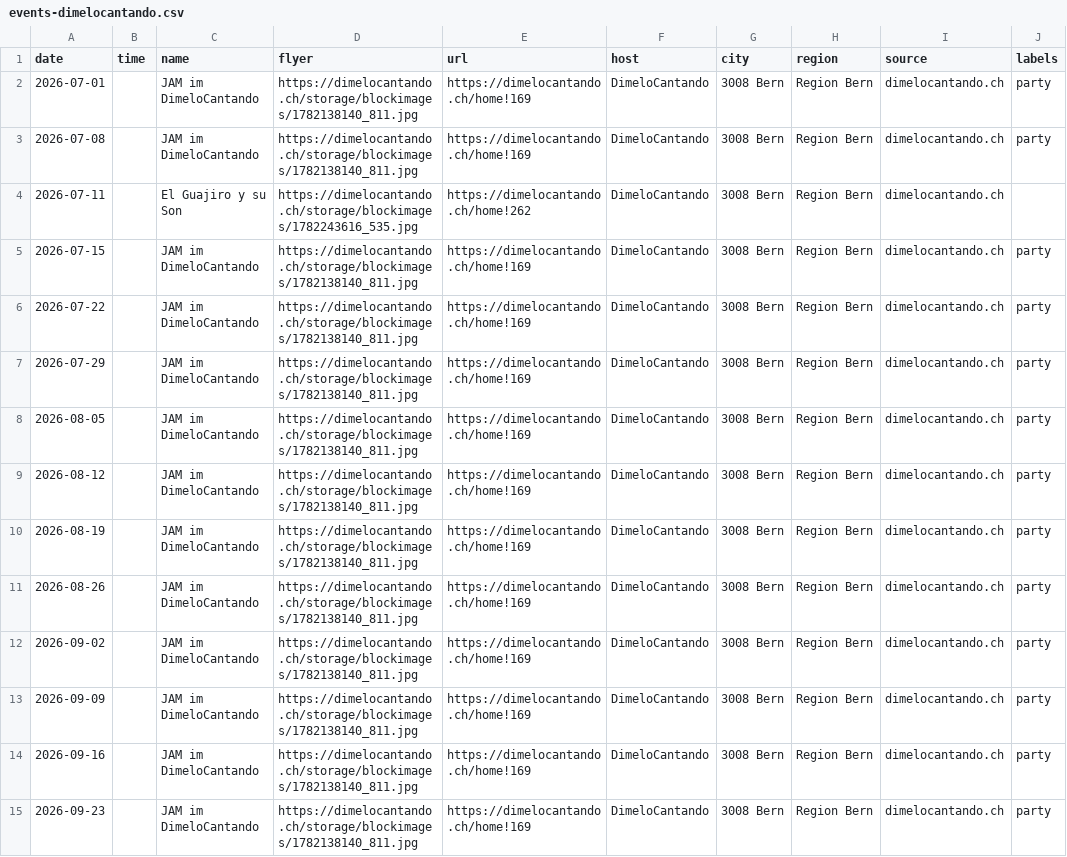
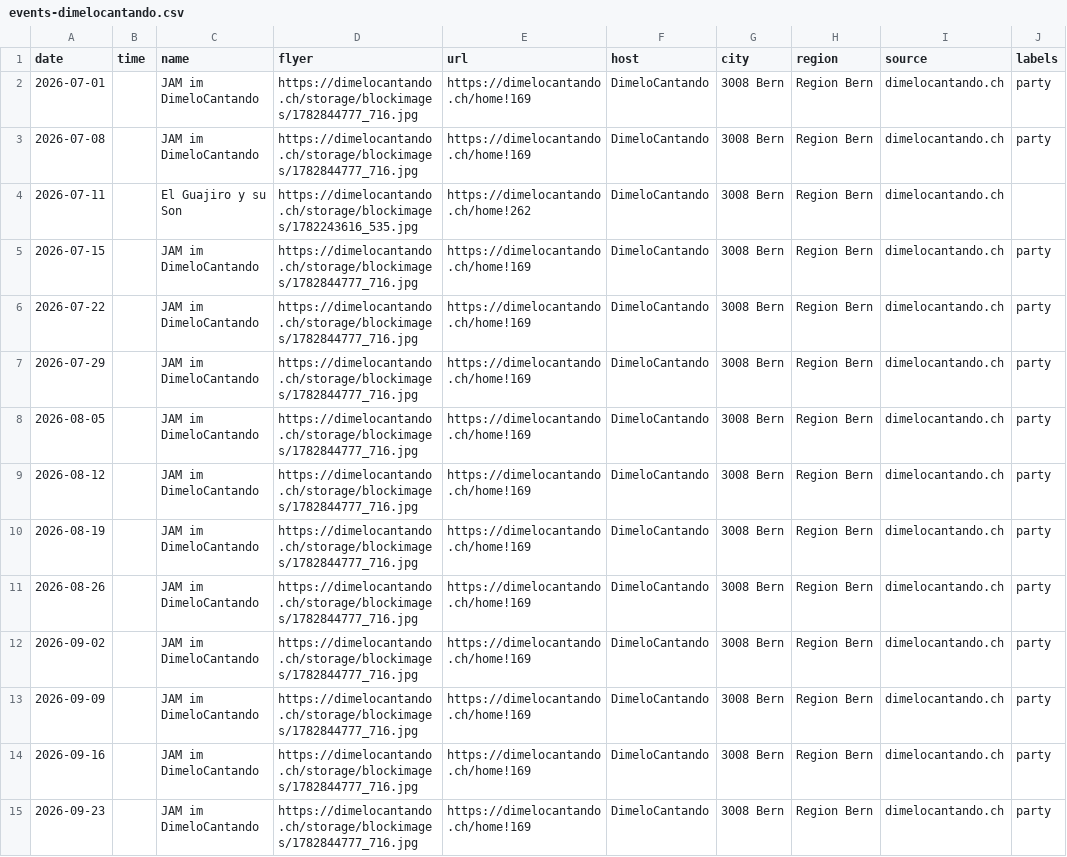
Before and after one commit to aendu/latin-events-be, a CSV file: data/events-dimelocantando.csv, drawn as a sheet.

```diff
--- a/data/events-dimelocantando.csv
+++ b/data/events-dimelocantando.csv
@@ -1,15 +1,15 @@
 date,time,name,flyer,url,host,city,region,source,labels
-2026-07-01,,JAM im DimeloCantando,https://dimelocantando.ch/storage/blockimages/1782138140_811.jpg,https://dimelocantando.ch/home!169,DimeloCantando,3008 Bern,Region Bern,dimelocantando.ch,party
-2026-07-08,,JAM im DimeloCantando,https://dimelocantando.ch/storage/blockimages/1782138140_811.jpg,https://dimelocantando.ch/home!169,DimeloCantando,3008 Bern,Region Bern,dimelocantando.ch,party
+2026-07-01,,JAM im DimeloCantando,https://dimelocantando.ch/storage/blockimages/1782844777_716.jpg,https://dimelocantando.ch/home!169,DimeloCantando,3008 Bern,Region Bern,dimelocantando.ch,party
+2026-07-08,,JAM im DimeloCantando,https://dimelocantando.ch/storage/blockimages/1782844777_716.jpg,https://dimelocantando.ch/home!169,DimeloCantando,3008 Bern,Region Bern,dimelocantando.ch,party
 2026-07-11,,El Guajiro y su Son,https://dimelocantando.ch/storage/blockimages/1782243616_535.jpg,https://dimelocantando.ch/home!262,DimeloCantando,3008 Bern,Region Bern,dimelocantando.ch,
-2026-07-15,,JAM im DimeloCantando,https://dimelocantando.ch/storage/blockimages/1782138140_811.jpg,https://dimelocantando.ch/home!169,DimeloCantando,3008 Bern,Region Bern,dimelocantando.ch,party
-2026-07-22,,JAM im DimeloCantando,https://dimelocantando.ch/storage/blockimages/1782138140_811.jpg,https://dimelocantando.ch/home!169,DimeloCantando,3008 Bern,Region Bern,dimelocantando.ch,party
-2026-07-29,,JAM im DimeloCantando,https://dimelocantando.ch/storage/blockimages/1782138140_811.jpg,https://dimelocantando.ch/home!169,DimeloCantando,3008 Bern,Region Bern,dimelocantando.ch,party
-2026-08-05,,JAM im DimeloCantando,https://dimelocantando.ch/storage/blockimages/1782138140_811.jpg,https://dimelocantando.ch/home!169,DimeloCantando,3008 Bern,Region Bern,dimelocantando.ch,party
-2026-08-12,,JAM im DimeloCantando,https://dimelocantando.ch/storage/blockimages/1782138140_811.jpg,https://dimelocantando.ch/home!169,DimeloCantando,3008 Bern,Region Bern,dimelocantando.ch,party
-2026-08-19,,JAM im DimeloCantando,https://dimelocantando.ch/storage/blockimages/1782138140_811.jpg,https://dimelocantando.ch/home!169,DimeloCantando,3008 Bern,Region Bern,dimelocantando.ch,party
-2026-08-26,,JAM im DimeloCantando,https://dimelocantando.ch/storage/blockimages/1782138140_811.jpg,https://dimelocantando.ch/home!169,DimeloCantando,3008 Bern,Region Bern,dimelocantando.ch,party
-2026-09-02,,JAM im DimeloCantando,https://dimelocantando.ch/storage/blockimages/1782138140_811.jpg,https://dimelocantando.ch/home!169,DimeloCantando,3008 Bern,Region Bern,dimelocantando.ch,party
-2026-09-09,,JAM im DimeloCantando,https://dimelocantando.ch/storage/blockimages/1782138140_811.jpg,https://dimelocantando.ch/home!169,DimeloCantando,3008 Bern,Region Bern,dimelocantando.ch,party
-2026-09-16,,JAM im DimeloCantando,https://dimelocantando.ch/storage/blockimages/1782138140_811.jpg,https://dimelocantando.ch/home!169,DimeloCantando,3008 Bern,Region Bern,dimelocantando.ch,party
-2026-09-23,,JAM im DimeloCantando,https://dimelocantando.ch/storage/blockimages/1782138140_811.jpg,https://dimelocantando.ch/home!169,DimeloCantando,3008 Bern,Region Bern,dimelocantando.ch,party
+2026-07-15,,JAM im DimeloCantando,https://dimelocantando.ch/storage/blockimages/1782844777_716.jpg,https://dimelocantando.ch/home!169,DimeloCantando,3008 Bern,Region Bern,dimelocantando.ch,party
+2026-07-22,,JAM im DimeloCantando,https://dimelocantando.ch/storage/blockimages/1782844777_716.jpg,https://dimelocantando.ch/home!169,DimeloCantando,3008 Bern,Region Bern,dimelocantando.ch,party
+2026-07-29,,JAM im DimeloCantando,https://dimelocantando.ch/storage/blockimages/1782844777_716.jpg,https://dimelocantando.ch/home!169,DimeloCantando,3008 Bern,Region Bern,dimelocantando.ch,party
+2026-08-05,,JAM im DimeloCantando,https://dimelocantando.ch/storage/blockimages/1782844777_716.jpg,https://dimelocantando.ch/home!169,DimeloCantando,3008 Bern,Region Bern,dimelocantando.ch,party
+2026-08-12,,JAM im DimeloCantando,https://dimelocantando.ch/storage/blockimages/1782844777_716.jpg,https://dimelocantando.ch/home!169,DimeloCantando,3008 Bern,Region Bern,dimelocantando.ch,party
+2026-08-19,,JAM im DimeloCantando,https://dimelocantando.ch/storage/blockimages/1782844777_716.jpg,https://dimelocantando.ch/home!169,DimeloCantando,3008 Bern,Region Bern,dimelocantando.ch,party
+2026-08-26,,JAM im DimeloCantando,https://dimelocantando.ch/storage/blockimages/1782844777_716.jpg,https://dimelocantando.ch/home!169,DimeloCantando,3008 Bern,Region Bern,dimelocantando.ch,party
+2026-09-02,,JAM im DimeloCantando,https://dimelocantando.ch/storage/blockimages/1782844777_716.jpg,https://dimelocantando.ch/home!169,DimeloCantando,3008 Bern,Region Bern,dimelocantando.ch,party
+2026-09-09,,JAM im DimeloCantando,https://dimelocantando.ch/storage/blockimages/1782844777_716.jpg,https://dimelocantando.ch/home!169,DimeloCantando,3008 Bern,Region Bern,dimelocantando.ch,party
+2026-09-16,,JAM im DimeloCantando,https://dimelocantando.ch/storage/blockimages/1782844777_716.jpg,https://dimelocantando.ch/home!169,DimeloCantando,3008 Bern,Region Bern,dimelocantando.ch,party
+2026-09-23,,JAM im DimeloCantando,https://dimelocantando.ch/storage/blockimages/1782844777_716.jpg,https://dimelocantando.ch/home!169,DimeloCantando,3008 Bern,Region Bern,dimelocantando.ch,party
```
Also changed, not shown: data/events_latino_ch.csv.
